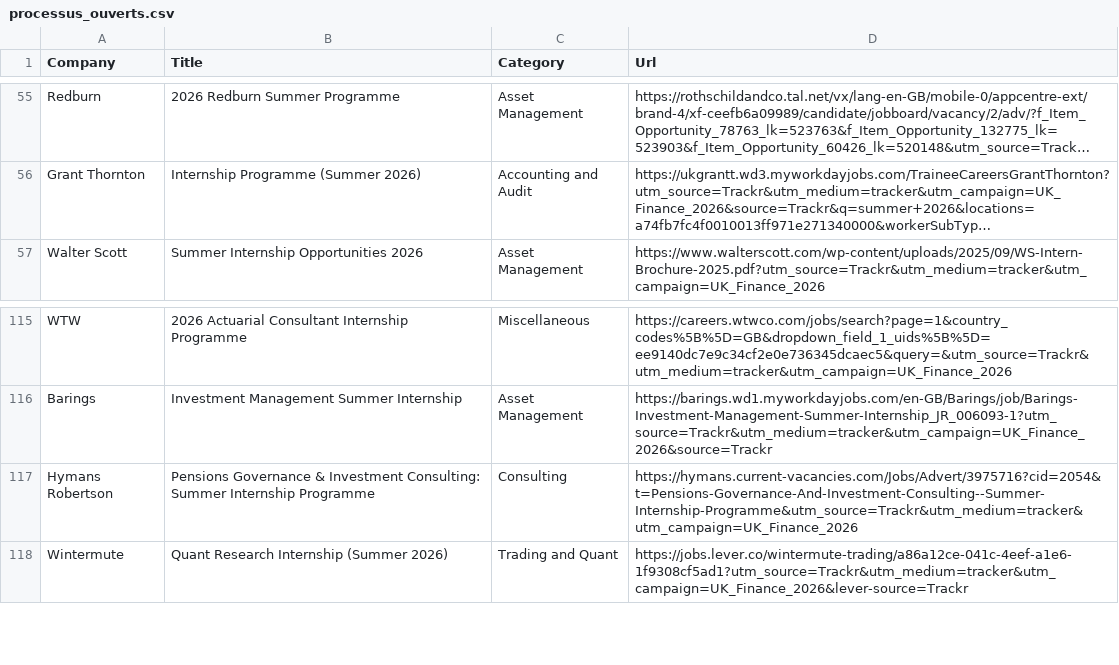
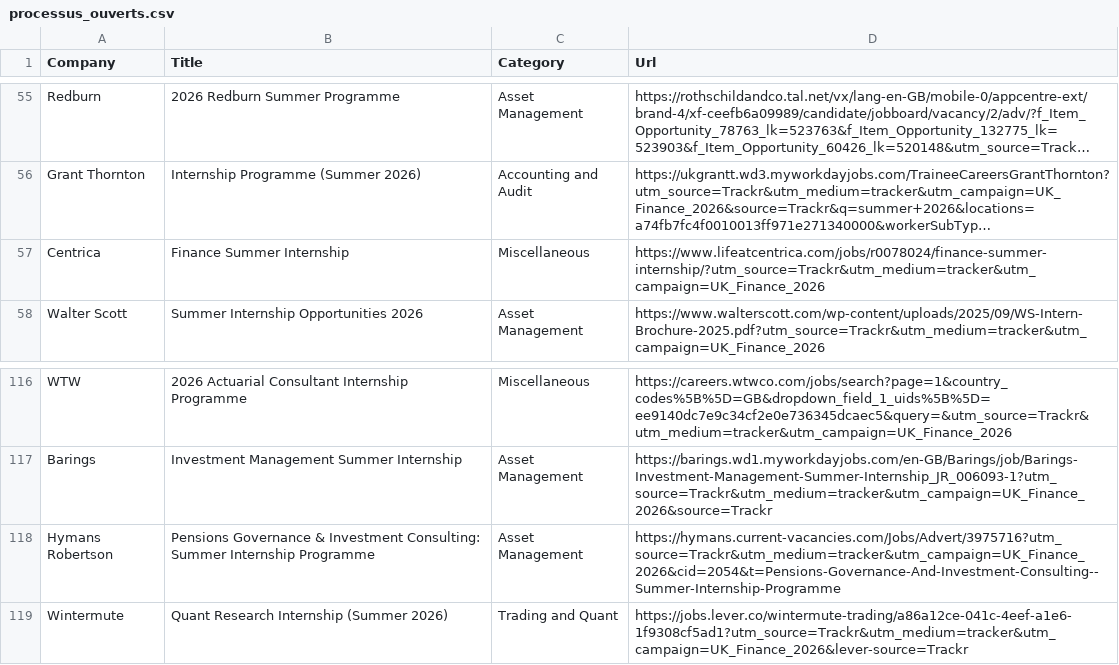
Before and after one commit to ludovicstvys/SummerIntern, a CSV file: processus_ouverts.csv, drawn as a sheet; only a part is shown, gaps mark what is left out; long unchanged cells end in …; addresses are those after the commit; the diff names each change by its address in the sheet, - before the commit and + after, or states it on an @@ line.

```diff
--- a/processus_ouverts.csv
+++ b/processus_ouverts.csv
+row 57: Centrica | Finance Summer Internship | Miscellaneous | https://www.lifeatcentrica.com/jobs/r0078024/finance-summer-internship/?utm_source=Trackr&utm_medium=tracker&utm_campaign=UK_Finance_2026
-C118 (Category): Consulting
+C118 (Category): Asset Management
-D118 (Url): https://hymans.current-vacancies.com/Jobs/Advert/3975716?cid=2054&t=Pensions-Governance-And-Investment-Consulting--Summer-Internship-Programme&utm_source=Trackr&utm_medium=tracker&utm_campaign=UK_Finance_2026
+D118 (Url): https://hymans.current-vacancies.com/Jobs/Advert/3975716?utm_source=Trackr&utm_medium=tracker&utm_campaign=UK_Finance_2026&cid=2054&t=Pensions-Governance-And-Investment-Consulting--Summer-Internship-Programme
```
